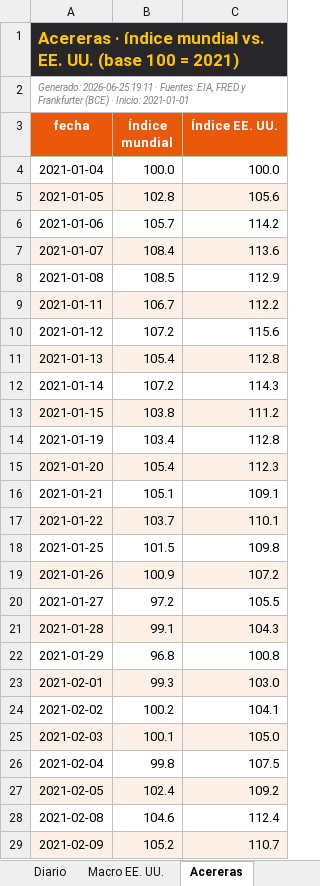
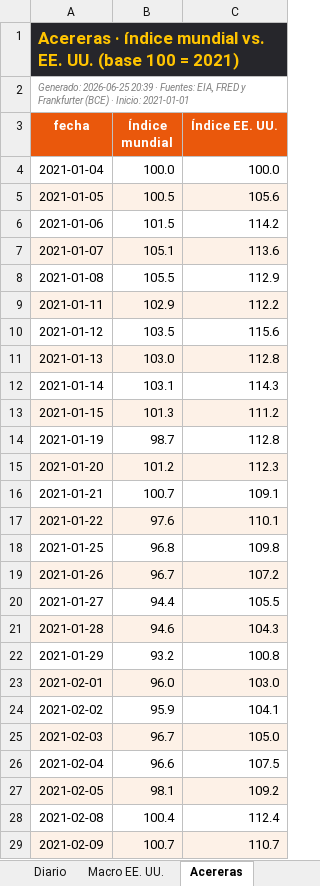
Before and after one commit to benjany2011-sys/Indicators, an Excel workbook: resultados/mercados_2026-06-25.xlsx, sheet Acereras, drawn as a sheet; only a part is shown; values as stored, in another font and other column widths than the file's, no borders; the diff covers the shown part only; the diff names each change by its address in the sheet, - before the commit and + after, or states it on an @@ line.

```diff
--- a/resultados/mercados_2026-06-25.xlsx (sheet Acereras)
+++ b/resultados/mercados_2026-06-25.xlsx (sheet Acereras)
-A2 (fecha): Generado: 2026-06-25 19:11 · Fuentes:…
+A2 (fecha): Generado: 2026-06-25 20:39 · Fuentes:…
-B5 (Índice mundial): 102.8
+B5 (Índice mundial): 100.5
-B6 (Índice mundial): 105.7
+B6 (Índice mundial): 101.5
-B7 (Índice mundial): 108.4
+B7 (Índice mundial): 105.1
-B8 (Índice mundial): 108.5
+B8 (Índice mundial): 105.5
-B9 (Índice mundial): 106.7
+B9 (Índice mundial): 102.9
-B10 (Índice mundial): 107.2
+B10 (Índice mundial): 103.5
-B11 (Índice mundial): 105.4
+B11 (Índice mundial): 103.0
-B12 (Índice mundial): 107.2
+B12 (Índice mundial): 103.1
-B13 (Índice mundial): 103.8
+B13 (Índice mundial): 101.3
-B14 (Índice mundial): 103.4
+B14 (Índice mundial): 98.7
-B15 (Índice mundial): 105.4
+B15 (Índice mundial): 101.2
-B16 (Índice mundial): 105.1
+B16 (Índice mundial): 100.7
-B17 (Índice mundial): 103.7
+B17 (Índice mundial): 97.6
-B18 (Índice mundial): 101.5
+B18 (Índice mundial): 96.8
-B19 (Índice mundial): 100.9
+B19 (Índice mundial): 96.7
-B20 (Índice mundial): 97.2
+B20 (Índice mundial): 94.4
-B21 (Índice mundial): 99.1
+B21 (Índice mundial): 94.6
-B22 (Índice mundial): 96.8
+B22 (Índice mundial): 93.2
-B23 (Índice mundial): 99.3
+B23 (Índice mundial): 96.0
-B24 (Índice mundial): 100.2
+B24 (Índice mundial): 95.9
-B25 (Índice mundial): 100.1
+B25 (Índice mundial): 96.7
-B26 (Índice mundial): 99.8
+B26 (Índice mundial): 96.6
-B27 (Índice mundial): 102.4
+B27 (Índice mundial): 98.1
-B28 (Índice mundial): 104.6
+B28 (Índice mundial): 100.4
-B29 (Índice mundial): 105.2
+B29 (Índice mundial): 100.7
```
Also changed, not shown: 1347 edited cells elsewhere in this sheet, sheet Resumen, sheet Diario, sheet Macro EE. UU., resultados/mercados_reciente.xlsx, 6 other files.
